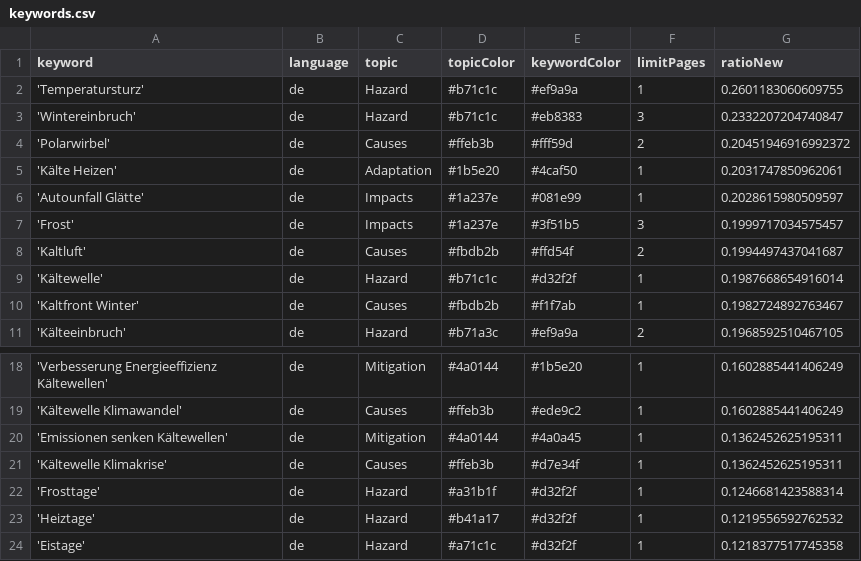
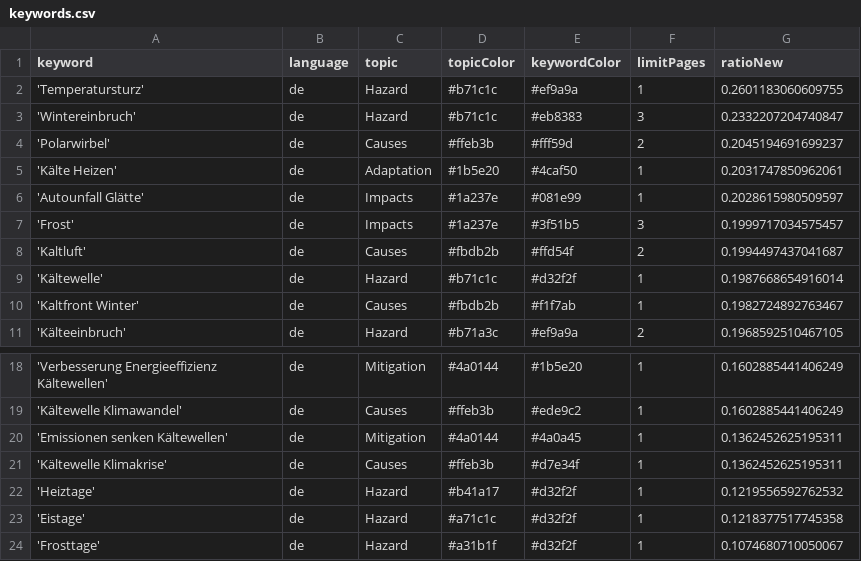
Before and after one commit to annajungfleischnews/coldIsComing, a CSV file: keywords.csv, drawn as a sheet; only a part is shown, gaps mark what is left out.

Commit message:
Commit from GitHub Actions (harvest:0.0)

```diff
--- a/keywords.csv
+++ b/keywords.csv
@@ -3,3 +3,3 @@ keyword,language,topic,topicColor,keywordColor,limitPages,ratioNew
 'Wintereinbruch',de,Hazard,#b71c1c,#eb8383,3,0.2332207204740847
-'Polarwirbel',de,Causes,#ffeb3b,#fff59d,2,0.20451946916992372
+'Polarwirbel',de,Causes,#ffeb3b,#fff59d,2,0.2045194691699237
 'Kälte Heizen',de,Adaptation,#1b5e20,#4caf50,1,0.2031747850962061
@@ -21,4 +21,4 @@ keyword,language,topic,topicColor,keywordColor,limitPages,ratioNew
 'Kältewelle Klimakrise',de,Causes,#ffeb3b,#d7e34f,1,0.1362452625195311
-'Frosttage',de,Hazard,#a31b1f,#d32f2f,1,0.1246681423588314
 'Heiztage',de,Hazard,#b41a17,#d32f2f,1,0.1219556592762532
 'Eistage',de,Hazard,#a71c1c,#d32f2f,1,0.1218377517745358
+'Frosttage',de,Hazard,#a31b1f,#d32f2f,1,0.1074680710050067
```
